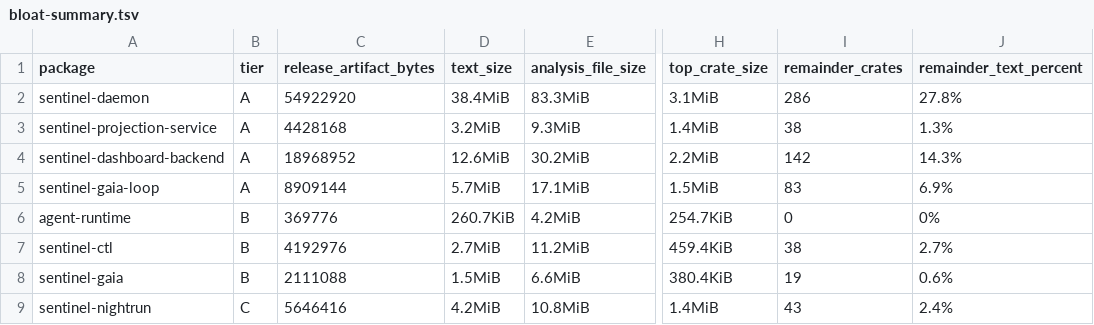
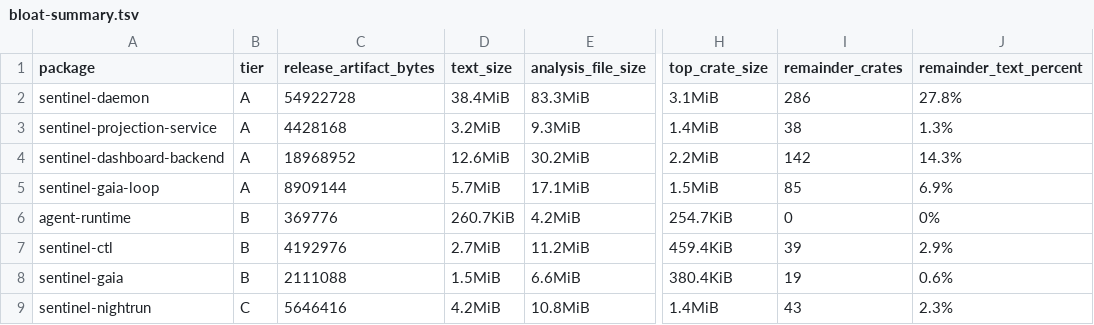
Before and after one commit to silentspike/project-sentinel, a TSV file: console/evidence/issue-631-live/bloat-summary.tsv, drawn as a sheet; only a part is shown, gaps mark what is left out; the diff names each change by its address in the sheet, - before the commit and + after, or states it on an @@ line.

```diff
--- a/console/evidence/issue-631-live/bloat-summary.tsv
+++ b/console/evidence/issue-631-live/bloat-summary.tsv
-C2 (release_artifact_bytes): 54922920
+C2 (release_artifact_bytes): 54922728
-I5 (remainder_crates): 83
+I5 (remainder_crates): 85
-I7 (remainder_crates): 38
+I7 (remainder_crates): 39
-J7 (remainder_text_percent): 2.7%
+J7 (remainder_text_percent): 2.9%
-J9 (remainder_text_percent): 2.4%
+J9 (remainder_text_percent): 2.3%
```
Also changed, not shown: console/evidence/issue-631-live/release-builds.tsv, 10 other files.
